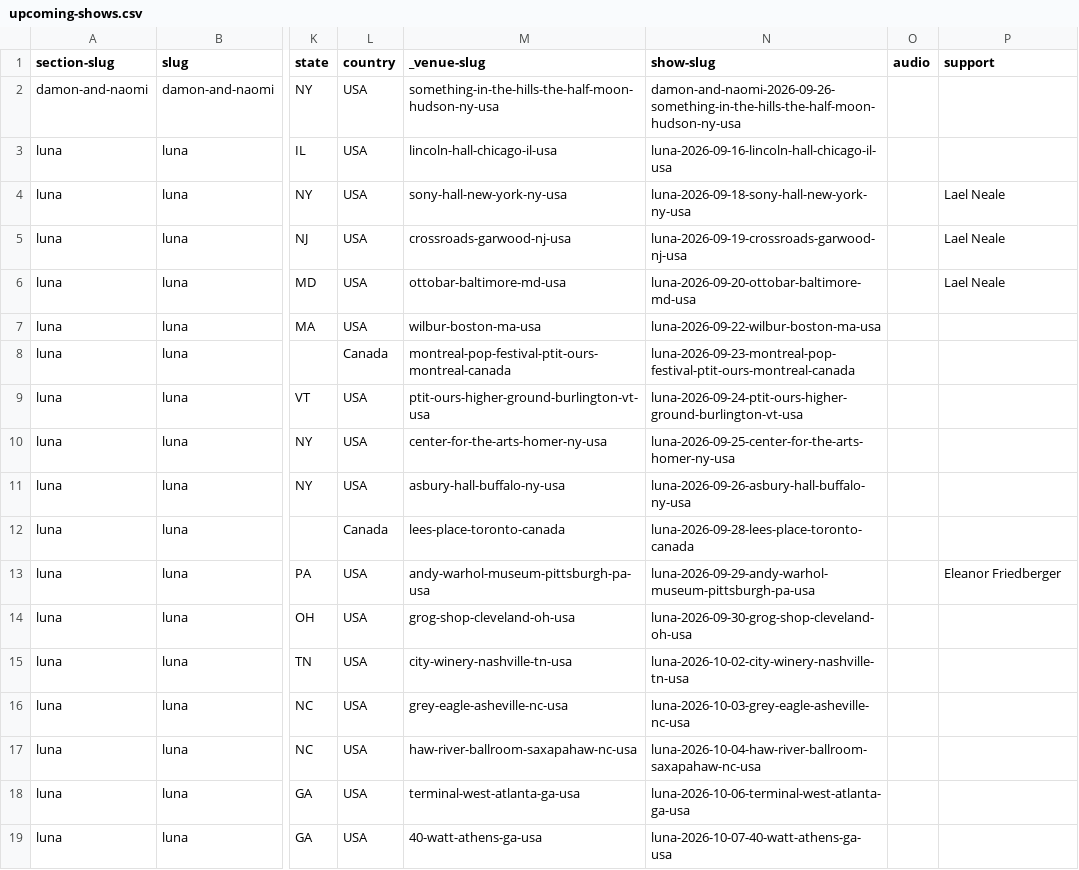
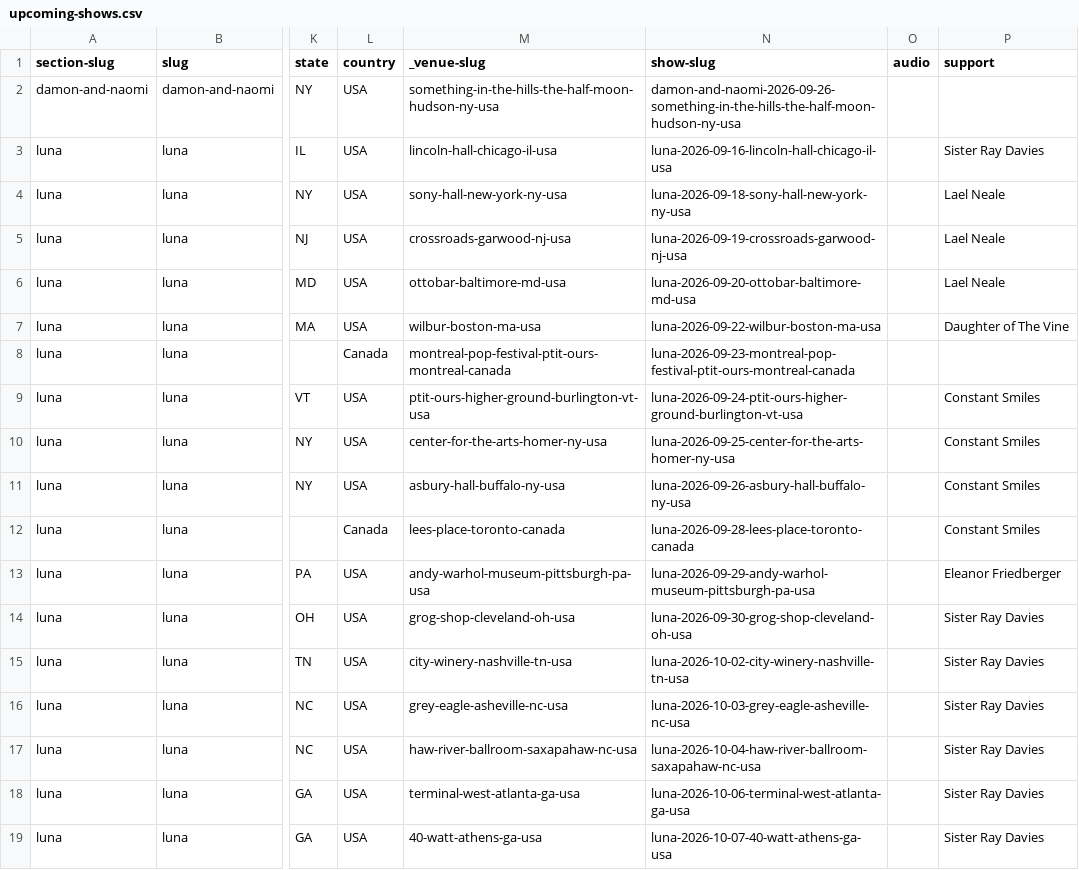
Before and after one commit to grange85/ahfow-database, a CSV file: _data/gigography/upcoming-shows.csv, drawn as a sheet; only a part is shown, gaps mark what is left out; the diff names each change by its address in the sheet, - before the commit and + after, or states it on an @@ line.

Commit message:
Update 3 file(s): tracks.csv, luna-shows.csv, upcoming-shows.csv

```diff
--- a/_data/gigography/upcoming-shows.csv
+++ b/_data/gigography/upcoming-shows.csv
-P3 (support): (empty)
+P3 (support): Sister Ray Davies
-P7 (support): (empty)
+P7 (support): Daughter of The Vine
-P9:P12 (support): (empty)
+P9:P12 (support): Constant Smiles
-P14:P19 (support): (empty)
+P14:P19 (support): Sister Ray Davies
```
Also changed, not shown: _data/discography/tracks.csv, _data/gigography/luna-shows.csv.
